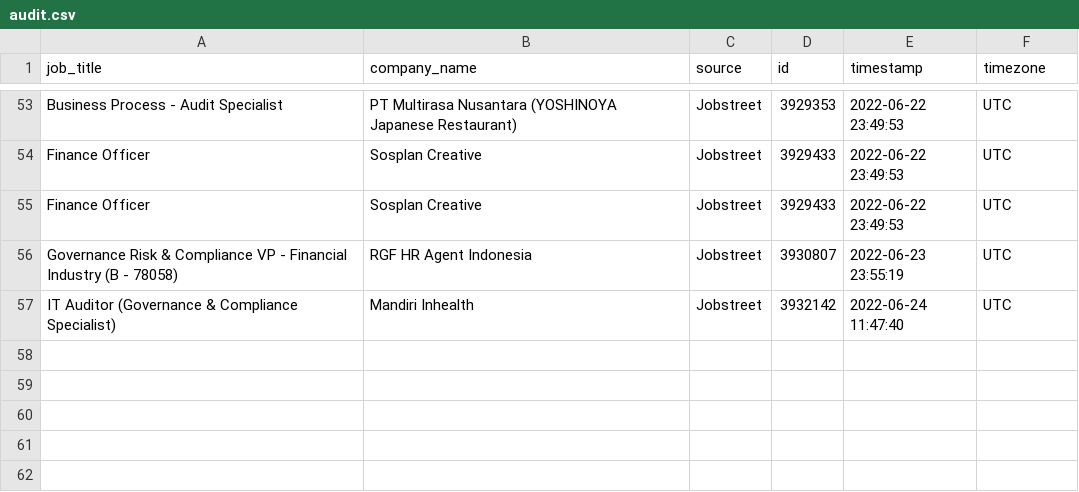
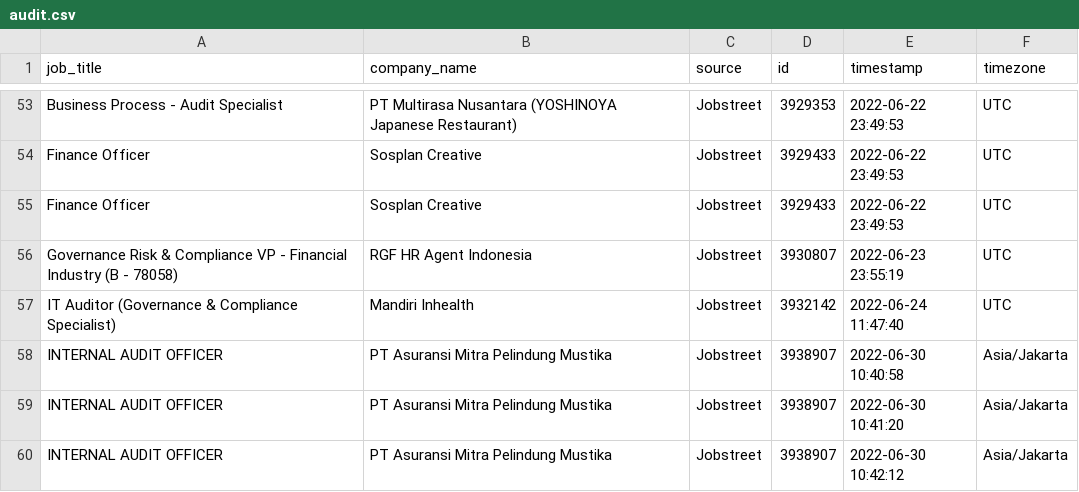
Before and after one commit to akherlan/jobvacancy, a CSV file: output/audit.csv, drawn as a sheet; only a part is shown, gaps mark what is left out.

Commit message:
Update Audit

```diff
--- a/output/audit.csv
+++ b/output/audit.csv
@@ -57 +57,4 @@
 "IT Auditor (Governance & Compliance Specialist)","Mandiri Inhealth","Jobstreet","3932142","2022-06-24 11:47:40","UTC"
+"INTERNAL AUDIT OFFICER","PT Asuransi Mitra Pelindung Mustika","Jobstreet","3938907","2022-06-30 10:40:58","Asia/Jakarta"
+"INTERNAL AUDIT OFFICER","PT Asuransi Mitra Pelindung Mustika","Jobstreet","3938907","2022-06-30 10:41:20","Asia/Jakarta"
+"INTERNAL AUDIT OFFICER","PT Asuransi Mitra Pelindung Mustika","Jobstreet","3938907","2022-06-30 10:42:12","Asia/Jakarta"
```
